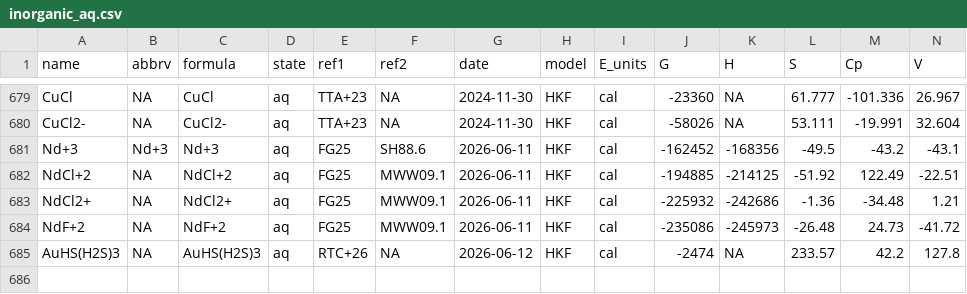
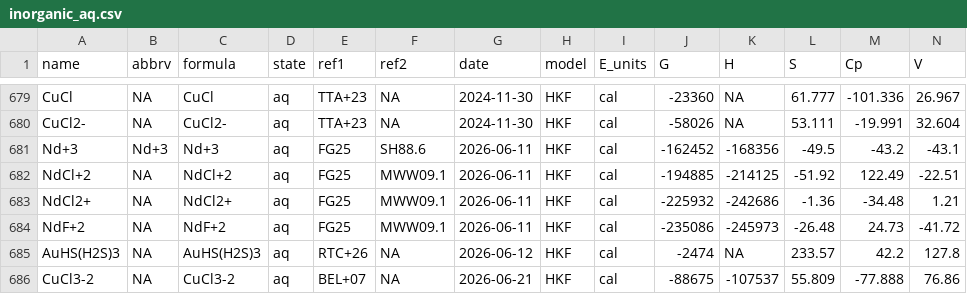
Before and after one commit to jedick/CHNOSZ, a CSV file: inst/extdata/OBIGT/inorganic_aq.csv, drawn as a sheet; only a part is shown, gaps mark what is left out; rows hold the shown columns only; the diff names each change by its address in the sheet, - before the commit and + after, or states it on an @@ line.

```diff
--- a/inst/extdata/OBIGT/inorganic_aq.csv
+++ b/inst/extdata/OBIGT/inorganic_aq.csv
+row 686: CuCl3-2 | NA | CuCl3-2 | aq | BEL+07 | NA | 2026-06-21 | HKF | cal | -88675 | -107537 | 55.809 | -77.888 | 76.86
```
Also changed, not shown: inst/extdata/misc/OBIGT_check.csv, inst/extdata/thermo/refs.csv, 6 other files.
